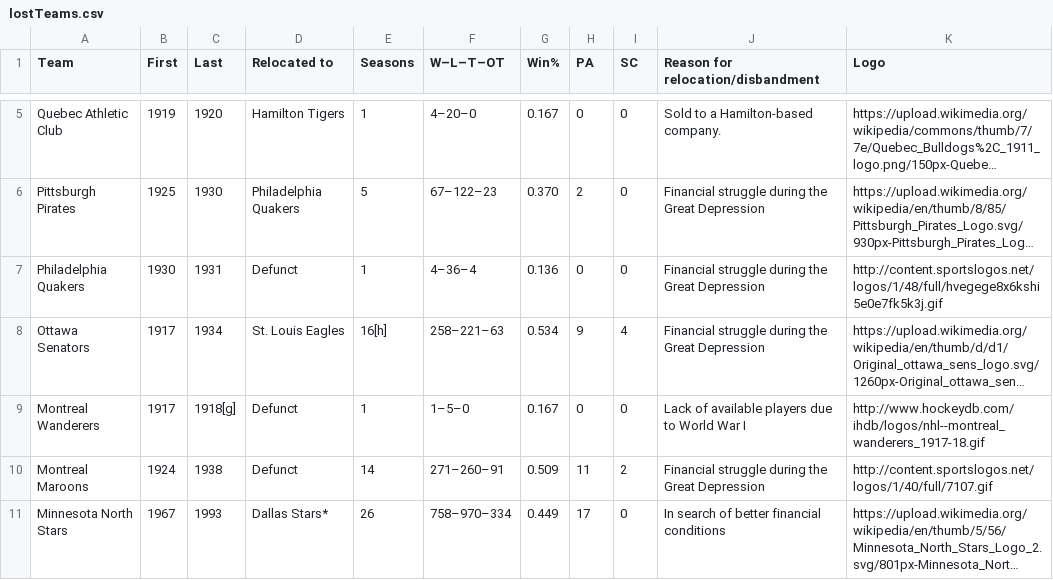
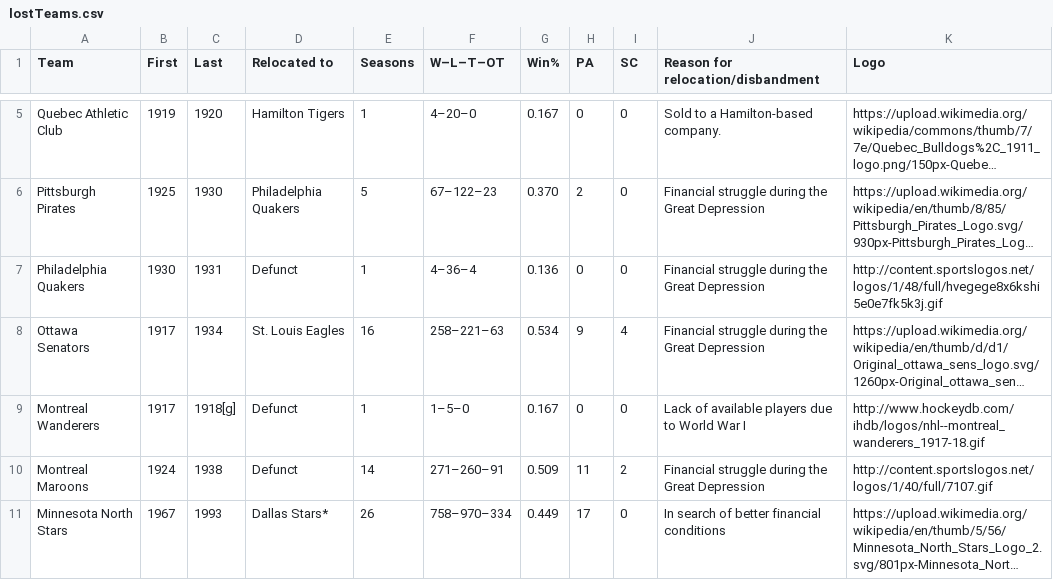
Before and after one commit to flycal6/MVCCRUDProject, a CSV file: WebContent/WEB-INF/lostTeams.csv, drawn as a sheet; only a part is shown, gaps mark what is left out; long unchanged cells end in …; the diff names each change by its address in the sheet, - before the commit and + after, or states it on an @@ line.

```diff
--- a/WebContent/WEB-INF/lostTeams.csv
+++ b/WebContent/WEB-INF/lostTeams.csv
-E8 (Seasons): 16[h]
+E8 (Seasons): 16
```
Also changed, not shown: 6 other files.
